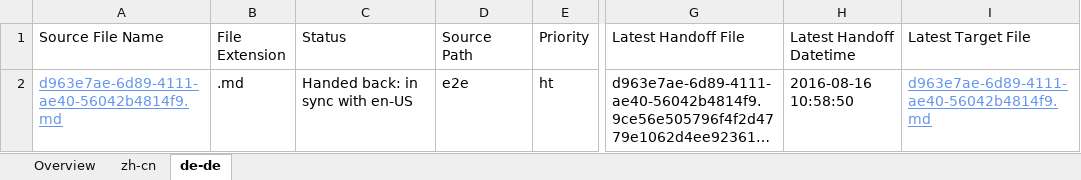
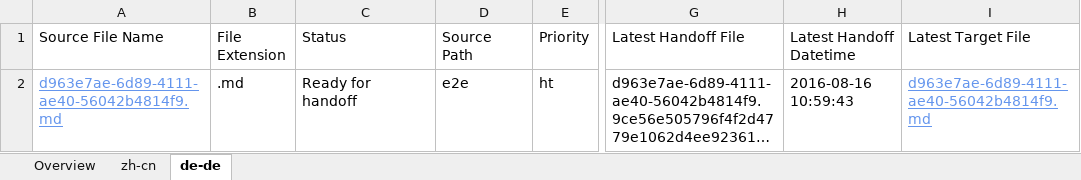
Before and after one commit to OpenLocalizationTestOrg/ol-test0-handback, an Excel workbook: ol-handback/OpenLocalizationTestOrg/ol-test0/ci/localization-status.xlsx, sheet de-de, drawn as a sheet; only a part is shown, gaps mark what is left out; long unchanged cells end in …; values as stored, in another font and other column widths than the file's, no borders; table styles not drawn; the diff names each change by its address in the sheet, - before the commit and + after, or states it on an @@ line.

Commit message:
Generate Report for Handoff

```diff
--- a/ol-handback/OpenLocalizationTestOrg/ol-test0/ci/localization-status.xlsx (sheet de-de)
+++ b/ol-handback/OpenLocalizationTestOrg/ol-test0/ci/localization-status.xlsx (sheet de-de)
-C2 (Status): Handed back: in sync with en-US
+C2 (Status): Ready for handoff
-H2 (Latest Handoff Datetime): 2016-08-16 10:58:50
+H2 (Latest Handoff Datetime): 2016-08-16 10:59:43
```
Also changed, not shown: sheet Overview, sheet zh-cn.
